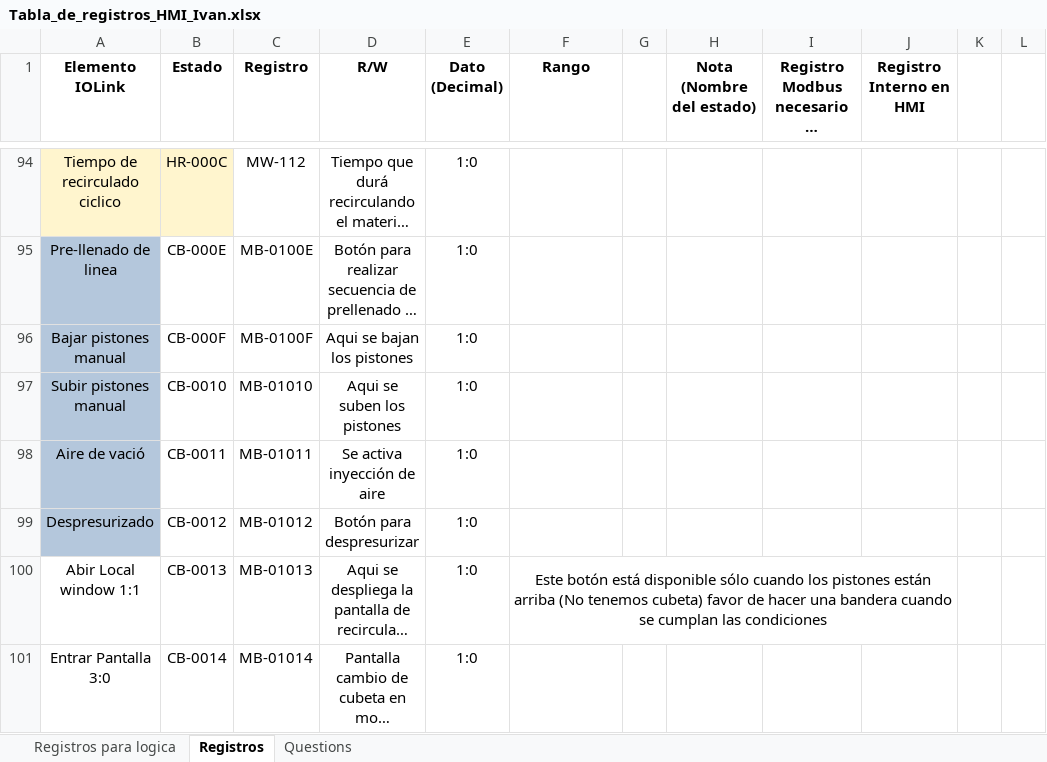
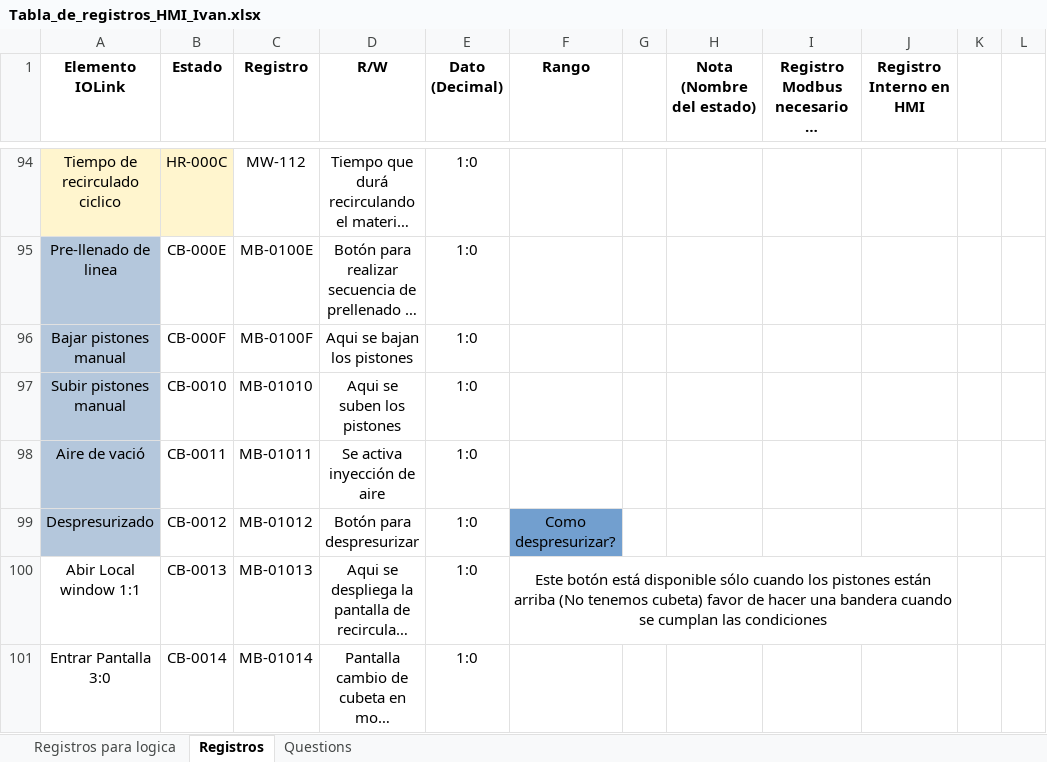
Before and after one commit to moisesrc13/rel_ros, an Excel workbook: documentation/Tabla_de_registros_HMI_Ivan.xlsx, sheet Registros, drawn as a sheet; only a part is shown, gaps mark what is left out; long unchanged cells end in …; values as stored, in another font and other column widths than the file's, no borders; charts and pictures not drawn; the diff names each change by its address in the sheet, - before the commit and + after, or states it on an @@ line.

```diff
--- a/documentation/Tabla_de_registros_HMI_Ivan.xlsx (sheet Registros)
+++ b/documentation/Tabla_de_registros_HMI_Ivan.xlsx (sheet Registros)
-F99 (Rango): (empty)
+F99 (Rango): Como despresurizar?
-F99 fill: none
+F99 fill: #729FCF
```
Also changed, not shown: sheet Questions, 2 other files.
